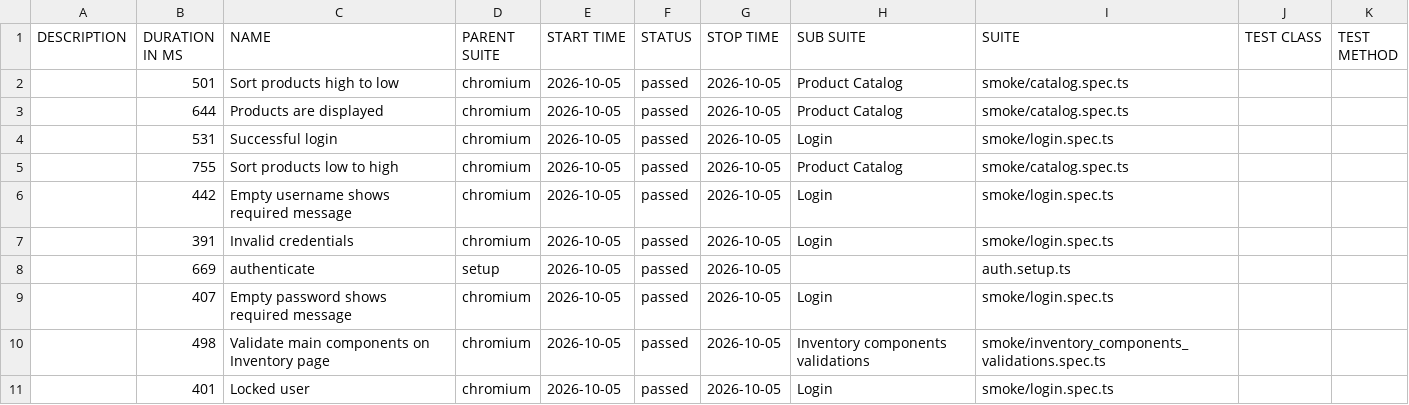
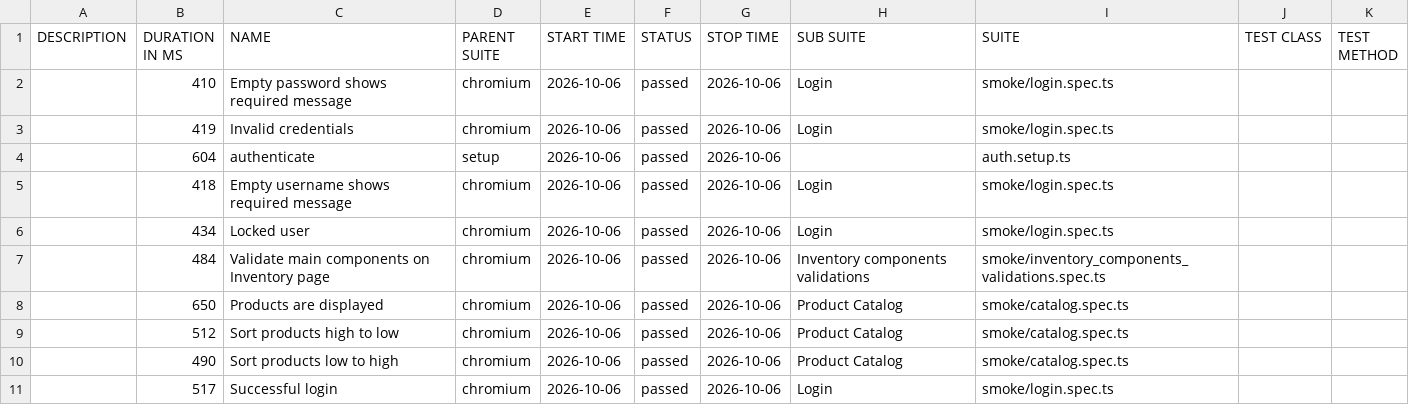
Before and after one commit to dtoseva/test-automation-framework, a CSV file: data/suites.csv, drawn as a sheet.

```diff
--- a/data/suites.csv
+++ b/data/suites.csv
@@ -1,11 +1,11 @@
 "DESCRIPTION","DURATION IN MS","NAME","PARENT SUITE","START TIME","STATUS","STOP TIME","SUB SUITE","SUITE","TEST CLASS","TEST METHOD"
-"","501","Sort products high to low","chromium","2026-10-05","passed","2026-10-05","Product Catalog","smoke/catalog.spec.ts","",""
-"","644","Products are displayed","chromium","2026-10-05","passed","2026-10-05","Product Catalog","smoke/catalog.spec.ts","",""
-"","531","Successful login","chromium","2026-10-05","passed","2026-10-05","Login","smoke/login.spec.ts","",""
-"","755","Sort products low to high","chromium","2026-10-05","passed","2026-10-05","Product Catalog","smoke/catalog.spec.ts","",""
-"","442","Empty username shows required message","chromium","2026-10-05","passed","2026-10-05","Login","smoke/login.spec.ts","",""
-"","391","Invalid credentials","chromium","2026-10-05","passed","2026-10-05","Login","smoke/login.spec.ts","",""
-"","669","authenticate","setup","2026-10-05","passed","2026-10-05","","auth.setup.ts","",""
-"","407","Empty password shows required message","chromium","2026-10-05","passed","2026-10-05","Login","smoke/login.spec.ts","",""
-"","498","Validate main components on Inventory page","chromium","2026-10-05","passed","2026-10-05","Inventory components validations","smoke/inventory_components_validations.spec.ts","",""
-"","401","Locked user","chromium","2026-10-05","passed","2026-10-05","Login","smoke/login.spec.ts","",""
+"","410","Empty password shows required message","chromium","2026-10-06","passed","2026-10-06","Login","smoke/login.spec.ts","",""
+"","419","Invalid credentials","chromium","2026-10-06","passed","2026-10-06","Login","smoke/login.spec.ts","",""
+"","604","authenticate","setup","2026-10-06","passed","2026-10-06","","auth.setup.ts","",""
+"","418","Empty username shows required message","chromium","2026-10-06","passed","2026-10-06","Login","smoke/login.spec.ts","",""
+"","434","Locked user","chromium","2026-10-06","passed","2026-10-06","Login","smoke/login.spec.ts","",""
+"","484","Validate main components on Inventory page","chromium","2026-10-06","passed","2026-10-06","Inventory components validations","smoke/inventory_components_validations.spec.ts","",""
+"","650","Products are displayed","chromium","2026-10-06","passed","2026-10-06","Product Catalog","smoke/catalog.spec.ts","",""
+"","512","Sort products high to low","chromium","2026-10-06","passed","2026-10-06","Product Catalog","smoke/catalog.spec.ts","",""
+"","490","Sort products low to high","chromium","2026-10-06","passed","2026-10-06","Product Catalog","smoke/catalog.spec.ts","",""
+"","517","Successful login","chromium","2026-10-06","passed","2026-10-06","Login","smoke/login.spec.ts","",""
```
Also changed, not shown: 40 other files.
